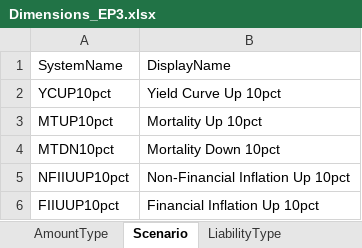
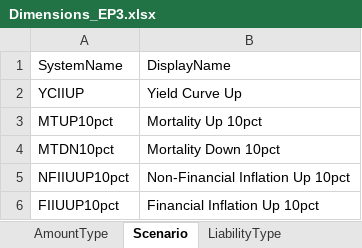
Before and after one commit to Systemorph/IFRS17CalculationEngine, an Excel workbook: SensitivityAnalisys/Dimensions_EP3.xlsx, sheet Scenario, drawn as a sheet; values as stored, in another font and other column widths than the file's, no borders; table styles not drawn; removed rows and columns are numbered as before the commit, all else as after; the diff names each change by its address in the sheet, - before the commit and + after, or states it on an @@ line.

```diff
--- a/SensitivityAnalisys/Dimensions_EP3.xlsx (sheet Scenario)
+++ b/SensitivityAnalisys/Dimensions_EP3.xlsx (sheet Scenario)
-row 2: YCUP10pct | Yield Curve Up 10pct
+row 2: YCIIUP | Yield Curve Up
```
Also changed, not shown: SensitivityAnalisys/CF_G_2023_3.xlsx, SensitivityAnalisys/YieldCurve_YCUP.xlsx, 3 other files.
